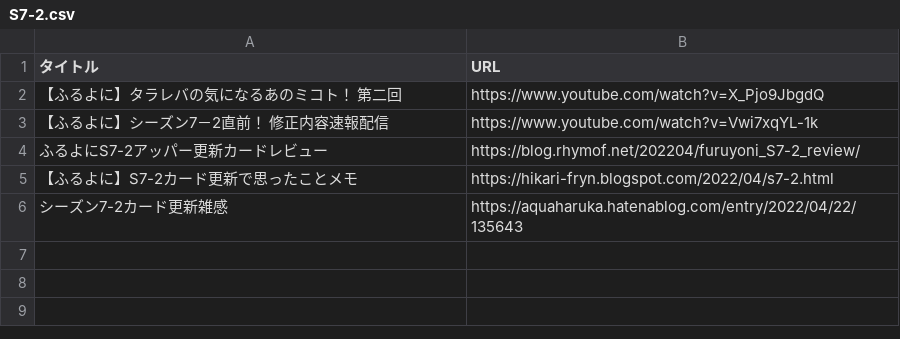
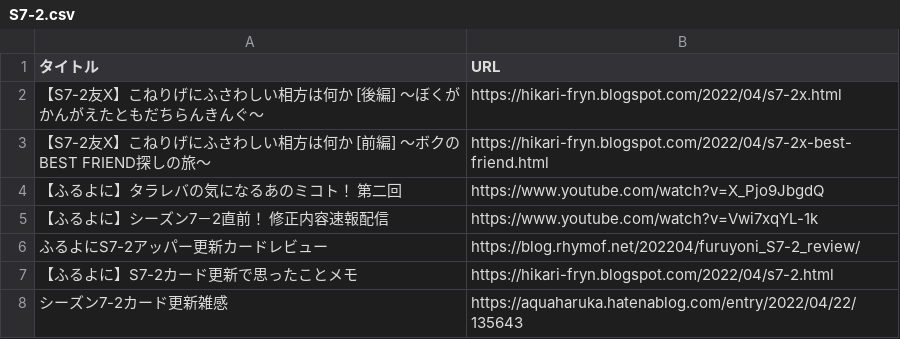
Before and after one commit to rhymof/furuyoni-post-list, a CSV file: S7-2.csv, drawn as a sheet.

Commit message:
追加 https://hikari-fryn.blogspot.com/2022/04/s7-2x-best-friend.html https://hikari-fryn.blogspot.com/2022/04/s7-2x.html

```diff
--- a/S7-2.csv
+++ b/S7-2.csv
@@ -1,2 +1,4 @@
 タイトル,URL
+【S7-2友X】こねりげにふさわしい相方は何か [後編]　〜ぼくがかんがえたともだちらんきんぐ〜,https://hikari-fryn.blogspot.com/2022/04/s7-2x.html
+【S7-2友X】こねりげにふさわしい相方は何か [前編]　〜ボクのBEST FRIEND探しの旅〜,https://hikari-fryn.blogspot.com/2022/04/s7-2x-best-friend.html
 【ふるよに】タラレバの気になるあのミコト！　第二回,https://www.youtube.com/watch?v=X_Pjo9JbgdQ
```
